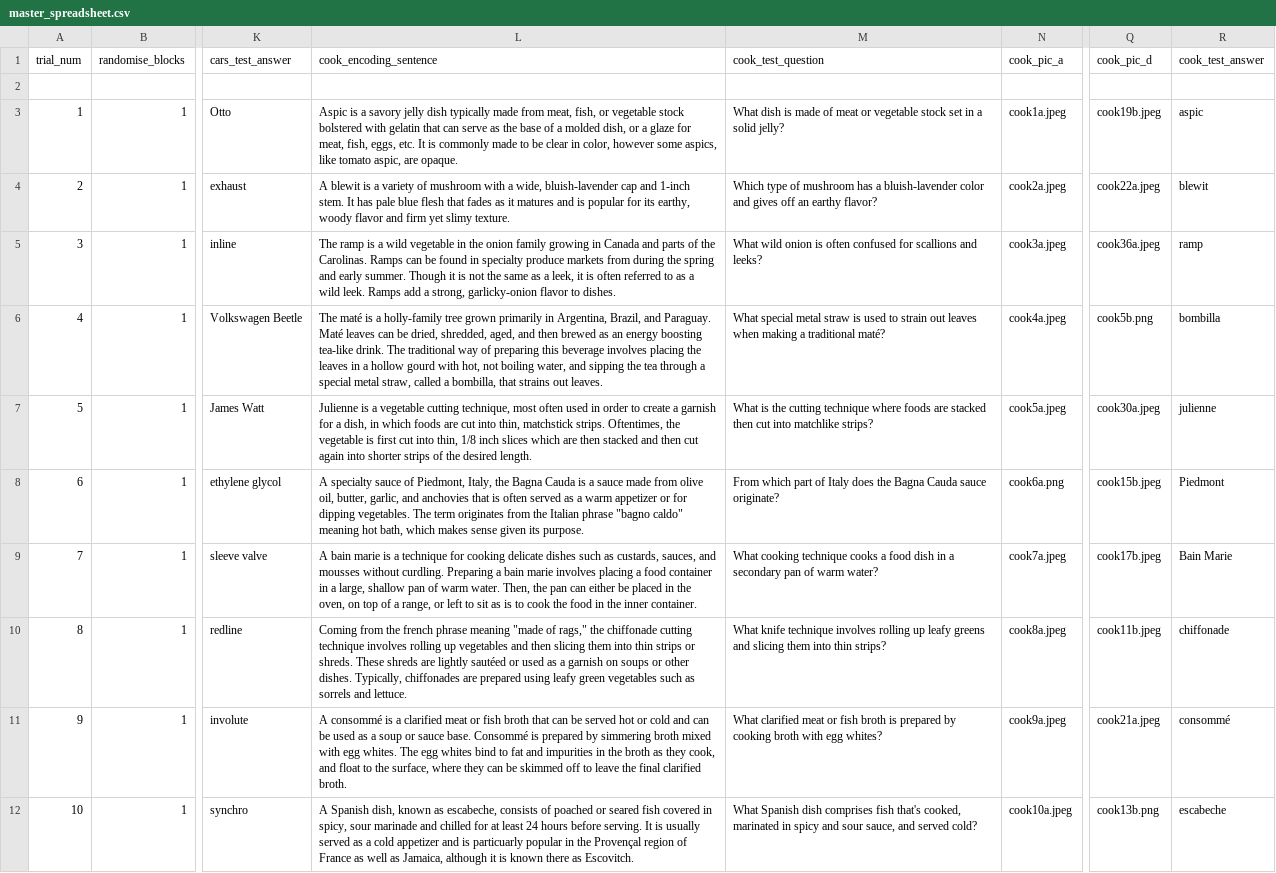
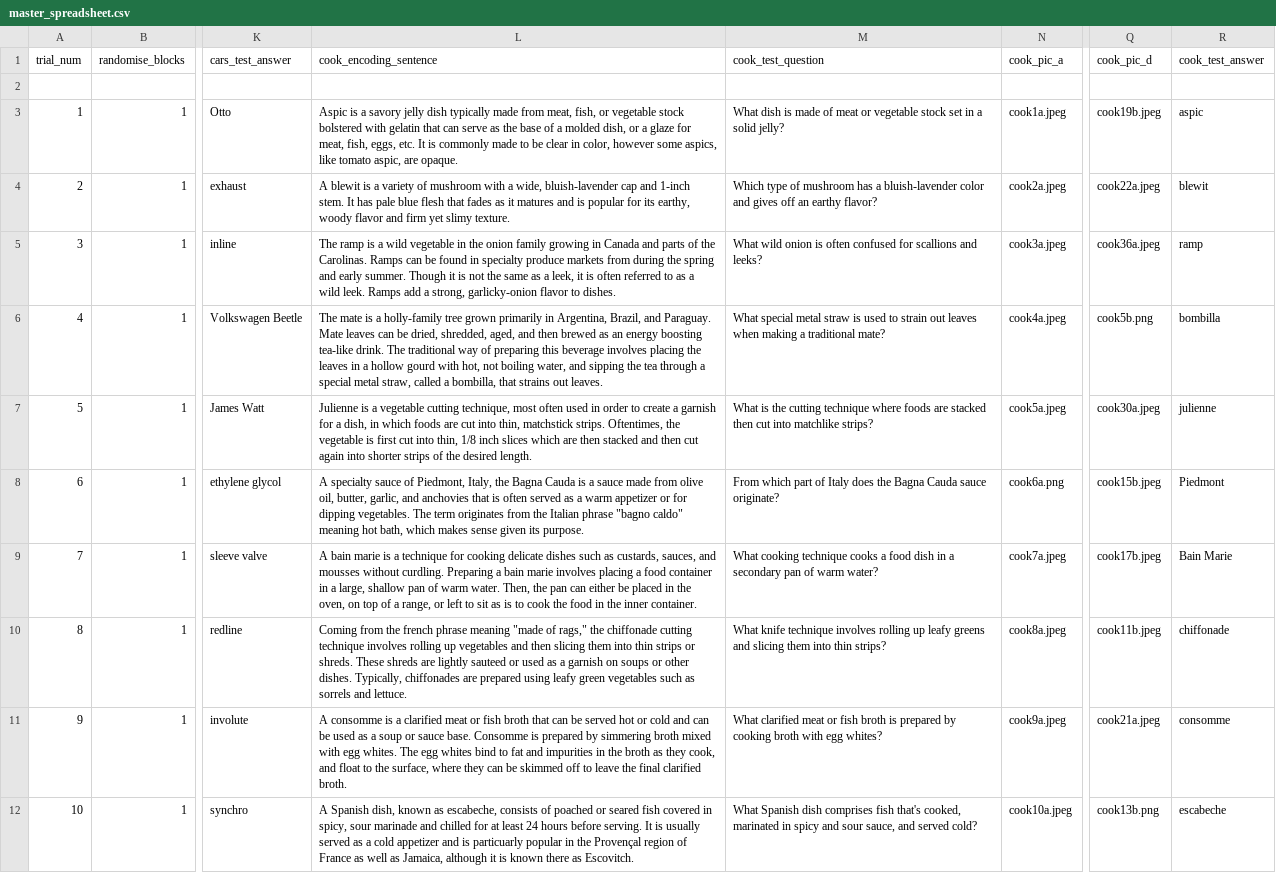
Before and after one commit to monicathieu/jeopardizing, a CSV file: stim_stuff/master_spreadsheet.csv, drawn as a sheet; only a part is shown, gaps mark what is left out; the diff covers the shown part only; the diff names each change by its address in the sheet, - before the commit and + after, or states it on an @@ line.

```diff
--- a/stim_stuff/master_spreadsheet.csv
+++ b/stim_stuff/master_spreadsheet.csv
-L6 (cook_encoding_sentence): The maté is a holly-family tree grown primarily in Argentina, Brazil, and Paraguay. Maté leaves can…
+L6 (cook_encoding_sentence): The mate is a holly-family tree grown primarily in Argentina, Brazil, and Paraguay. Mate leaves can…
-M6 (cook_test_question): …a traditional maté?
+M6 (cook_test_question): …a traditional mate?
-L10 (cook_encoding_sentence): …are lightly sautéed or used…
+L10 (cook_encoding_sentence): …are lightly sauteed or used…
-L11 (cook_encoding_sentence): A consommé is a clarified meat or fish broth that can be served hot or cold and can be used as a soup or sauce base. Consommé is prepared…
+L11 (cook_encoding_sentence): A consomme is a clarified meat or fish broth that can be served hot or cold and can be used as a soup or sauce base. Consomme is prepared…
-R11 (cook_test_answer): consommé
+R11 (cook_test_answer): consomme
```
Also changed, not shown: 6 edited cells elsewhere in this file, stim_stuff/stimlist_encoding.csv, stim_stuff/stimlist_retrieval_facts.csv.
